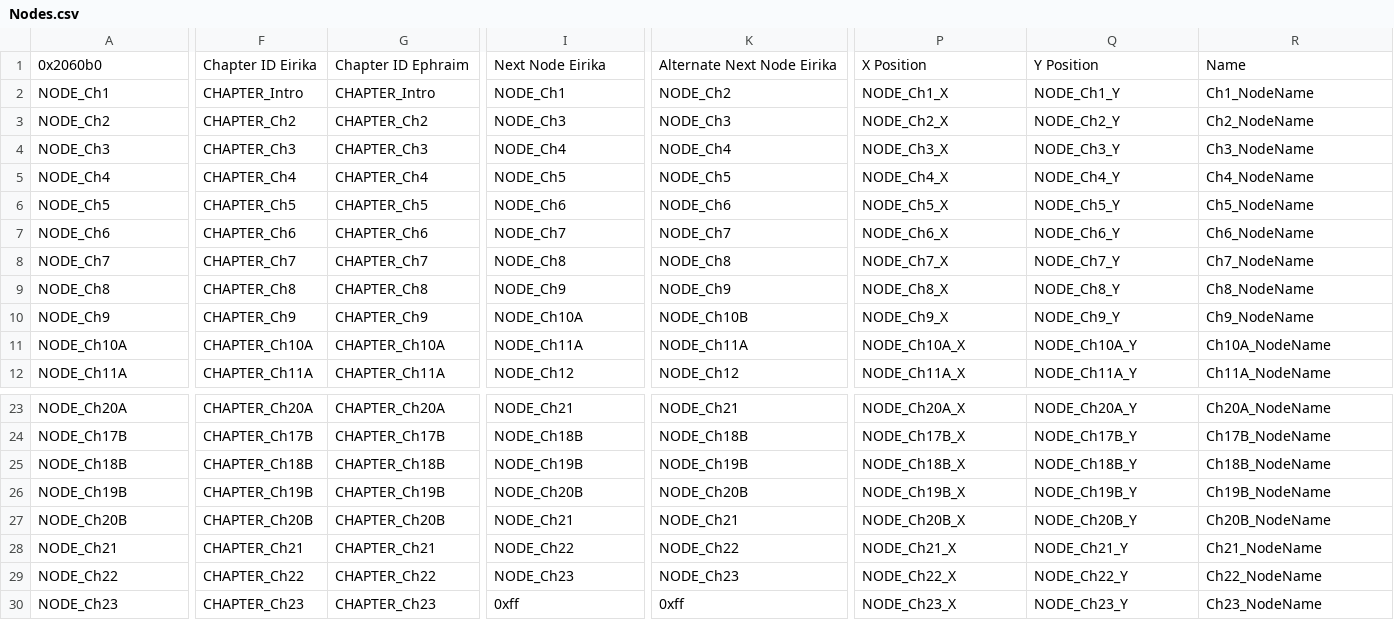
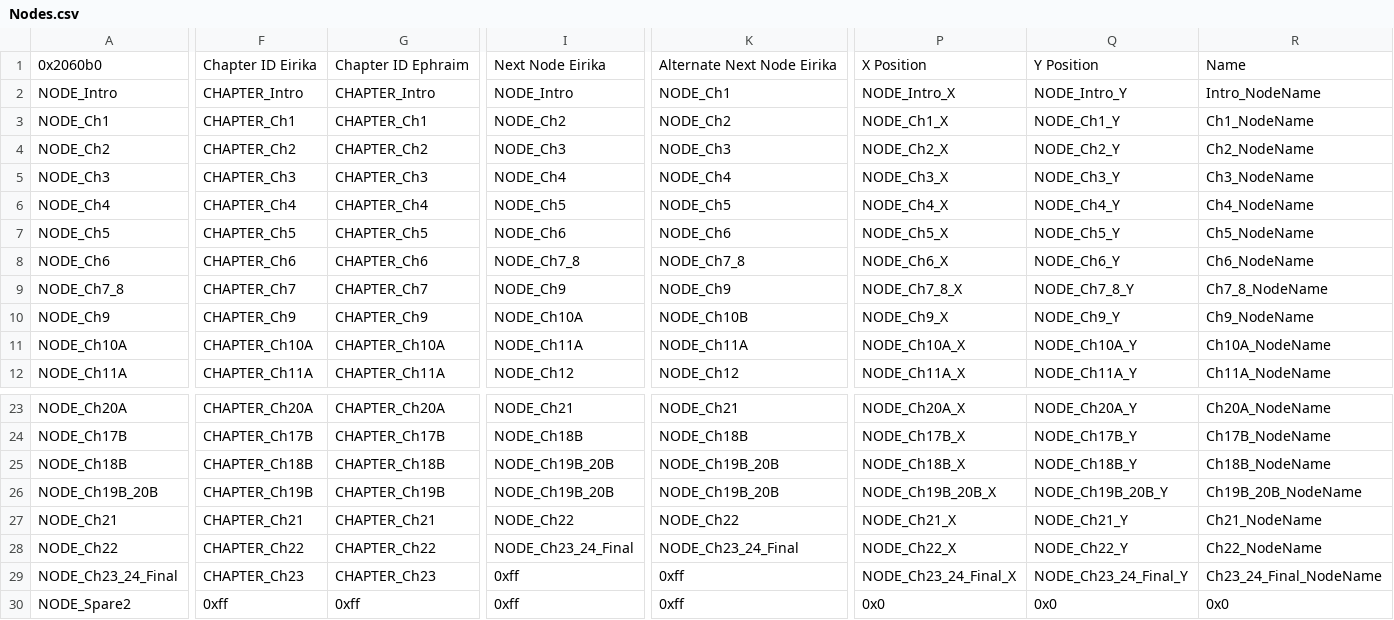
Before and after one commit to Gofer2x/FE6-In-FE8-Buildfile, a CSV file: Tables/NightmareModules/WorldMap/Nodes.csv, drawn as a sheet; only a part is shown, gaps mark what is left out; removed rows and columns are numbered as before the commit, all else as after; rows hold the shown columns only; the diff covers the shown part only; the diff names each change by its address in the sheet, - before the commit and + after, or states it on an @@ line.

Commit message:
merged nodes wip
god i hate wm events. still unable to get all this to initialize properly.

```diff
--- a/Tables/NightmareModules/WorldMap/Nodes.csv
+++ b/Tables/NightmareModules/WorldMap/Nodes.csv
+row 2: NODE_Intro | CHAPTER_Intro | CHAPTER_Intro | NODE_Intro | NODE_Ch1 | NODE_Intro_X | NODE_Intro_Y | Intro_NodeName
-F3: CHAPTER_Intro
+F3: CHAPTER_Ch1
-G3: CHAPTER_Intro
+G3: CHAPTER_Ch1
-I3: NODE_Ch1
+I3: NODE_Ch2
-I8: NODE_Ch7
+I8: NODE_Ch7_8
-K8: NODE_Ch7
+K8: NODE_Ch7_8
-A9: NODE_Ch7
+A9: NODE_Ch7_8
-I9: NODE_Ch8
+I9: NODE_Ch9
-K9: NODE_Ch8
+K9: NODE_Ch9
-P9: NODE_Ch7_X
+P9: NODE_Ch7_8_X
-Q9: NODE_Ch7_Y
+Q9: NODE_Ch7_8_Y
-R9: Ch7_NodeName
+R9: Ch7_8_NodeName
-row 9: NODE_Ch8 | CHAPTER_Ch8 | CHAPTER_Ch8 | NODE_Ch9 | NODE_Ch9 | NODE_Ch8_X | NODE_Ch8_Y | Ch8_NodeName
-I25: NODE_Ch19B
+I25: NODE_Ch19B_20B
-K25: NODE_Ch19B
+K25: NODE_Ch19B_20B
-A26: NODE_Ch19B
+A26: NODE_Ch19B_20B
-I26: NODE_Ch20B
+I26: NODE_Ch19B_20B
-K26: NODE_Ch20B
+K26: NODE_Ch19B_20B
-P26: NODE_Ch19B_X
+P26: NODE_Ch19B_20B_X
-Q26: NODE_Ch19B_Y
+Q26: NODE_Ch19B_20B_Y
-R26: Ch19B_NodeName
+R26: Ch19B_20B_NodeName
-row 27: NODE_Ch20B | CHAPTER_Ch20B | CHAPTER_Ch20B | NODE_Ch21 | NODE_Ch21 | NODE_Ch20B_X | NODE_Ch20B_Y | Ch20B_NodeName
-I28: NODE_Ch23
+I28: NODE_Ch23_24_Final
-K28: NODE_Ch23
+K28: NODE_Ch23_24_Final
-A29: NODE_Ch23
+A29: NODE_Ch23_24_Final
-P29: NODE_Ch23_X
+P29: NODE_Ch23_24_Final_X
-Q29: NODE_Ch23_Y
+Q29: NODE_Ch23_24_Final_Y
-R29: Ch23_NodeName
+R29: Ch23_24_Final_NodeName
+row 30: NODE_Spare2 | 0xff | 0xff | 0xff | 0xff | 0x0 | 0x0 | 0x0
```
Also changed, not shown: 3 edited cells elsewhere in this file, 17 other files.
